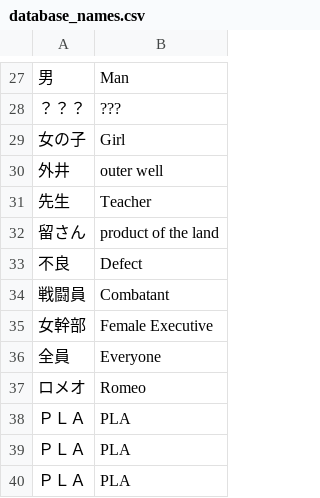
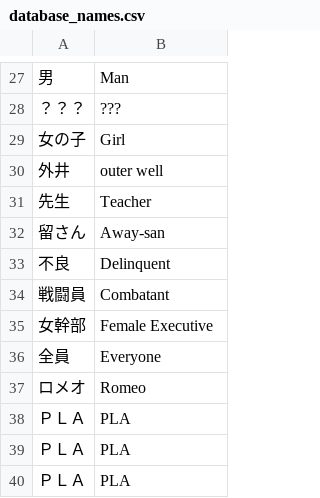
Before and after one commit to vgarciasc/xeupiu, a CSV file: data/texts/database_names.csv, drawn as a sheet; only a part is shown, gaps mark what is left out; the diff names each change by its address in the sheet, - before the commit and + after, or states it on an @@ line.

```diff
--- a/data/texts/database_names.csv
+++ b/data/texts/database_names.csv
-B32: product of the land
+B32: Away-san
-B33: Defect
+B33: Delinquent
```
Also changed, not shown: data/texts/notebook_translated.csv, data/texts/text_translated.csv.
